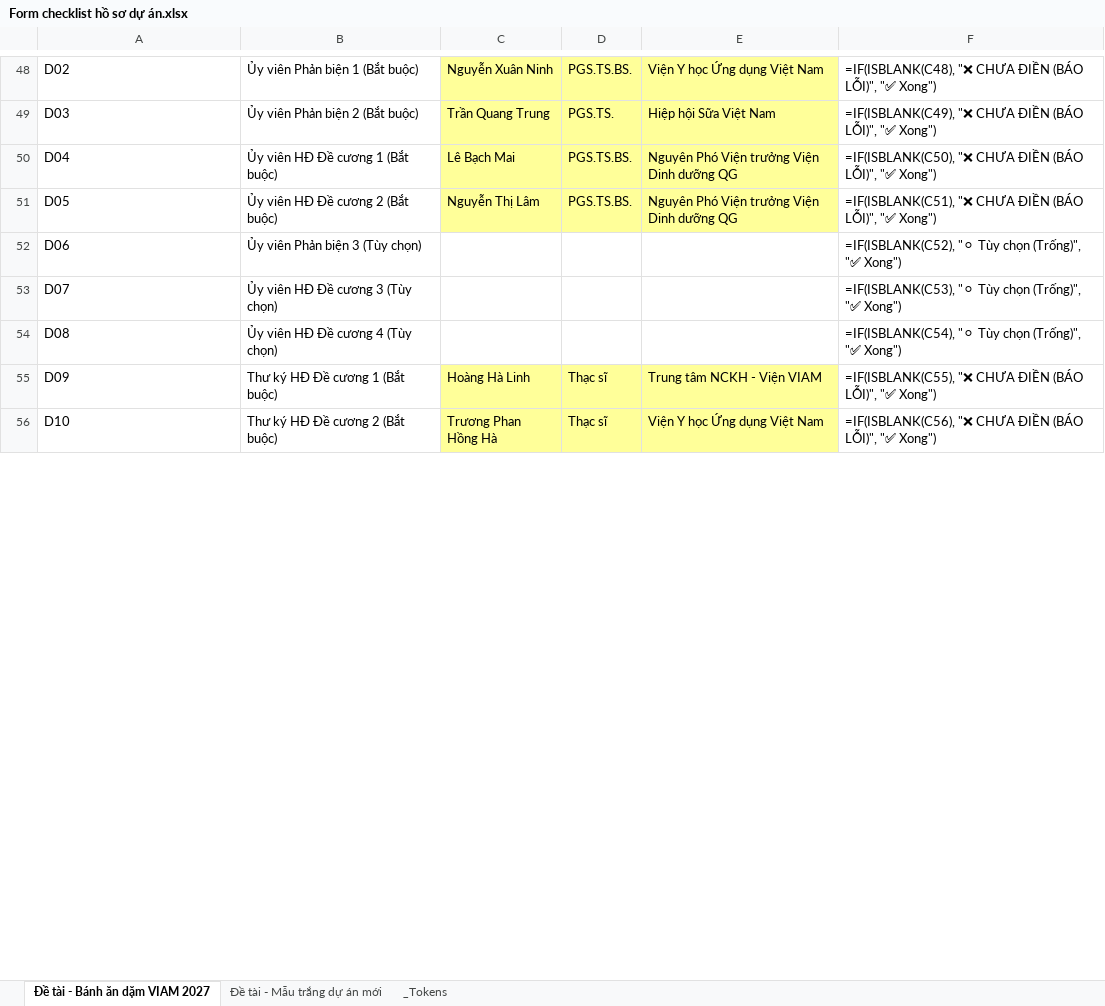
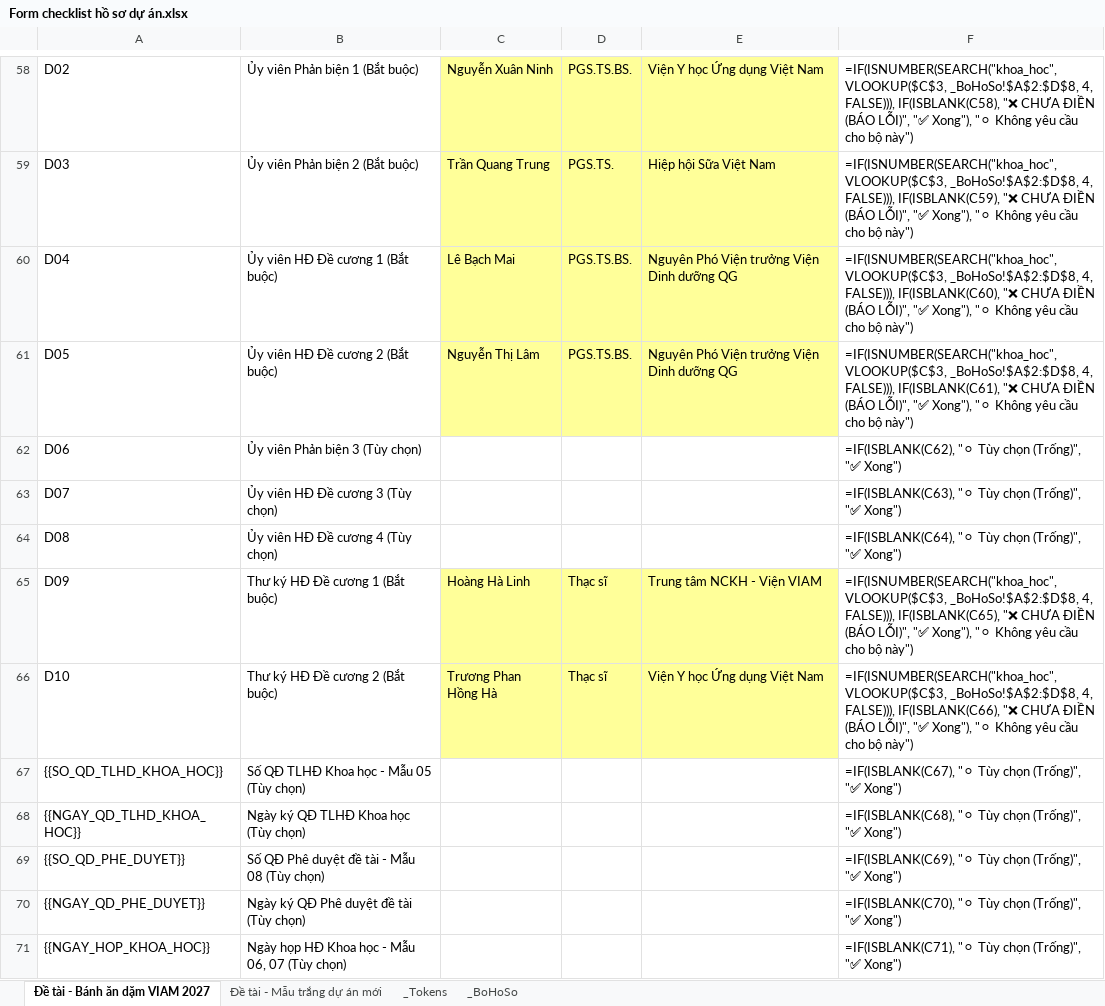
Before and after one commit to setsuna1995/tool-ho-so, an Excel workbook: Form checklist hồ sơ dự án.xlsx, sheet Đề tài - Bánh ăn dặm VIAM 2027, drawn as a sheet; only a part is shown, gaps mark what is left out; values as stored, in another font and other column widths than the file's, no borders; formulas without a stored value are shown as written; addresses are those after the commit; the diff covers the shown part only; the diff names each change by its address in the sheet, - before the commit and + after, or states it on an @@ line.

```diff
--- a/Form checklist hồ sơ dự án.xlsx (sheet Đề tài - Bánh ăn dặm VIAM 2027)
+++ b/Form checklist hồ sơ dự án.xlsx (sheet Đề tài - Bánh ăn dặm VIAM 2027)
+sheet tab: _BoHoSo
-F58: =IF(ISBLANK(C48), "❌ CHƯA ĐIỀN (BÁO LỖI)", "✅ Xong")
+F58: =IF(ISNUMBER(SEARCH("khoa_hoc", VLOOKUP($C$3, _BoHoSo!$A$2:$D$8, 4, FALSE))), IF(ISBLANK(C58), "❌ CHƯA ĐIỀN (BÁO LỖI)", "✅ Xong"), "⚪ Không yêu cầu cho bộ này")
-F59: =IF(ISBLANK(C49), "❌ CHƯA ĐIỀN (BÁO LỖI)", "✅ Xong")
+F59: =IF(ISNUMBER(SEARCH("khoa_hoc", VLOOKUP($C$3, _BoHoSo!$A$2:$D$8, 4, FALSE))), IF(ISBLANK(C59), "❌ CHƯA ĐIỀN (BÁO LỖI)", "✅ Xong"), "⚪ Không yêu cầu cho bộ này")
-F60: =IF(ISBLANK(C50), "❌ CHƯA ĐIỀN (BÁO LỖI)", "✅ Xong")
+F60: =IF(ISNUMBER(SEARCH("khoa_hoc", VLOOKUP($C$3, _BoHoSo!$A$2:$D$8, 4, FALSE))), IF(ISBLANK(C60), "❌ CHƯA ĐIỀN (BÁO LỖI)", "✅ Xong"), "⚪ Không yêu cầu cho bộ này")
-F61: =IF(ISBLANK(C51), "❌ CHƯA ĐIỀN (BÁO LỖI)", "✅ Xong")
+F61: =IF(ISNUMBER(SEARCH("khoa_hoc", VLOOKUP($C$3, _BoHoSo!$A$2:$D$8, 4, FALSE))), IF(ISBLANK(C61), "❌ CHƯA ĐIỀN (BÁO LỖI)", "✅ Xong"), "⚪ Không yêu cầu cho bộ này")
-F62: =IF(ISBLANK(C52), "⚪ Tùy…
+F62: =IF(ISBLANK(C62), "⚪ Tùy…
-F63: =IF(ISBLANK(C53), "⚪ Tùy…
+F63: =IF(ISBLANK(C63), "⚪ Tùy…
-F64: =IF(ISBLANK(C54), "⚪ Tùy…
+F64: =IF(ISBLANK(C64), "⚪ Tùy…
-F65: =IF(ISBLANK(C55), "❌ CHƯA ĐIỀN (BÁO LỖI)", "✅ Xong")
+F65: =IF(ISNUMBER(SEARCH("khoa_hoc", VLOOKUP($C$3, _BoHoSo!$A$2:$D$8, 4, FALSE))), IF(ISBLANK(C65), "❌ CHƯA ĐIỀN (BÁO LỖI)", "✅ Xong"), "⚪ Không yêu cầu cho bộ này")
-F66: =IF(ISBLANK(C56), "❌ CHƯA ĐIỀN (BÁO LỖI)", "✅ Xong")
+F66: =IF(ISNUMBER(SEARCH("khoa_hoc", VLOOKUP($C$3, _BoHoSo!$A$2:$D$8, 4, FALSE))), IF(ISBLANK(C66), "❌ CHƯA ĐIỀN (BÁO LỖI)", "✅ Xong"), "⚪ Không yêu cầu cho bộ này")
+row 67: {{SO_QD_TLHD_KHOA_HOC}} | Số QĐ TLHĐ Khoa học - Mẫu 05 (Tùy chọn) |  |  |  | =IF(ISBLANK(C67), "⚪ Tùy chọn (Trống)", "✅ Xong")
+row 68: {{NGAY_QD_TLHD_KHOA_HOC}} | Ngày ký QĐ TLHĐ Khoa học (Tùy chọn) |  |  |  | =IF(ISBLANK(C68), "⚪ Tùy chọn (Trống)", "✅ Xong")
+row 69: {{SO_QD_PHE_DUYET}} | Số QĐ Phê duyệt đề tài - Mẫu 08 (Tùy chọn) |  |  |  | =IF(ISBLANK(C69), "⚪ Tùy chọn (Trống)", "✅ Xong")
+row 70: {{NGAY_QD_PHE_DUYET}} | Ngày ký QĐ Phê duyệt đề tài (Tùy chọn) |  |  |  | =IF(ISBLANK(C70), "⚪ Tùy chọn (Trống)", "✅ Xong")
+row 71: {{NGAY_HOP_KHOA_HOC}} | Ngày họp HĐ Khoa học - Mẫu 06, 07 (Tùy chọn) |  |  |  | =IF(ISBLANK(C71), "⚪ Tùy chọn (Trống)", "✅ Xong")
```
Also changed, not shown: 15 added rows, 22 removed rows and 75 edited cells elsewhere in this sheet, sheet Đề tài - Mẫu trắng dự án mới, sheet _Tokens, 13 other files.
